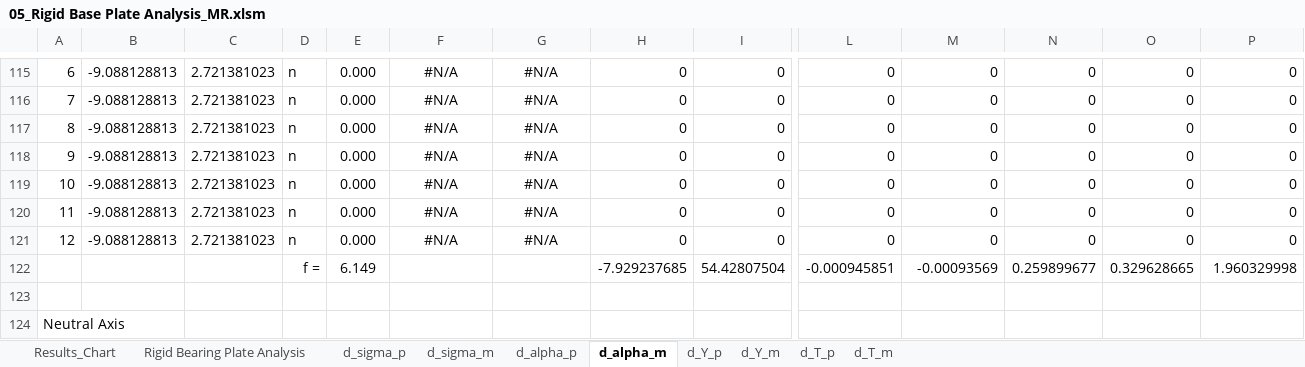
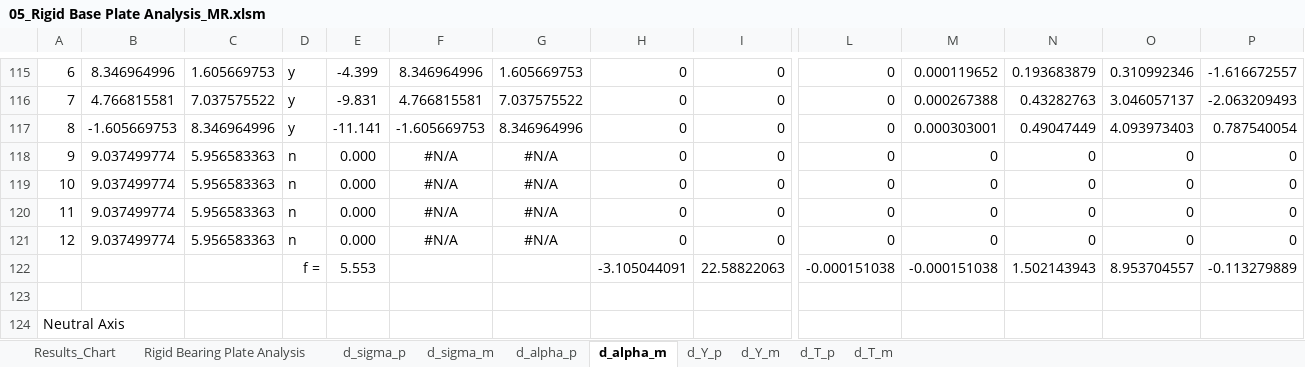
Before and after one commit to open-struct-engineer/Excel, an Excel workbook: 05-Metals/05_Rigid Base Plate Analysis_MR.xlsm, sheet d_alpha_m, drawn as a sheet; only a part is shown, gaps mark what is left out; values as stored, in another font and other column widths than the file's, no borders; removed rows and columns are numbered as before the commit, all else as after; rows hold the shown columns only; the diff covers the shown part only; the diff names each change by its address in the sheet, - before the commit and + after, or states it on an @@ line.

```diff
--- a/05-Metals/05_Rigid Base Plate Analysis_MR.xlsm (sheet d_alpha_m)
+++ b/05-Metals/05_Rigid Base Plate Analysis_MR.xlsm (sheet d_alpha_m)
-B115: -9.088128813
+B115: 8.346964996
-C115: 2.721381023
+C115: 1.605669753
-D115:D117: n
+D115:D117: y
-E115: 0.000
+E115: -4.399
-F115: #N/A
+F115: 8.346964996
-G115: #N/A
+G115: 1.605669753
-M115: 0
+M115: 0.000119652
-N115: 0
+N115: 0.193683879
-O115: 0
+O115: 0.310992346
-P115: 0
+P115: -1.616672557
-B116: -9.088128813
+B116: 4.766815581
-C116: 2.721381023
+C116: 7.037575522
-E116: 0.000
+E116: -9.831
-F116: #N/A
+F116: 4.766815581
-G116: #N/A
+G116: 7.037575522
-M116: 0
+M116: 0.000267388
-N116: 0
+N116: 0.43282763
-O116: 0
+O116: 3.046057137
-P116: 0
+P116: -2.063209493
-B117: -9.088128813
+B117: -1.605669753
-C117: 2.721381023
+C117: 8.346964996
-E117: 0.000
+E117: -11.141
-F117: #N/A
+F117: -1.605669753
-G117: #N/A
+G117: 8.346964996
-M117: 0
+M117: 0.000303001
-N117: 0
+N117: 0.49047449
-O117: 0
+O117: 4.093973403
-P117: 0
+P117: 0.787540054
-B118:B121: -9.088128813
+B118:B121: 9.037499774
-C118:C121: 2.721381023
+C118:C121: 5.956583363
-row 122:  |  |  | f = | 6.149 |  |  | -7.929237685 | 54.42807504 | -0.000945851 | -0.00093569 | 0.259899677 | 0.329628665 | 1.960329998
+row 122:  |  |  | f = | 5.553 |  |  | -3.105044091 | 22.58822063 | -0.000151038 | -0.000151038 | 1.502143943 | 8.953704557 | -0.113279889
```
Also changed, not shown: 52 added rows, 52 removed rows and 216 edited cells elsewhere in this sheet, sheet Rigid Bearing Plate Analysis, sheet d_T_m, sheet d_Y_p, sheet d_Y_m, sheet d_T_p, sheet d_sigma_m, 2 more sheets, formulas that keep their value, charts or pictures.
